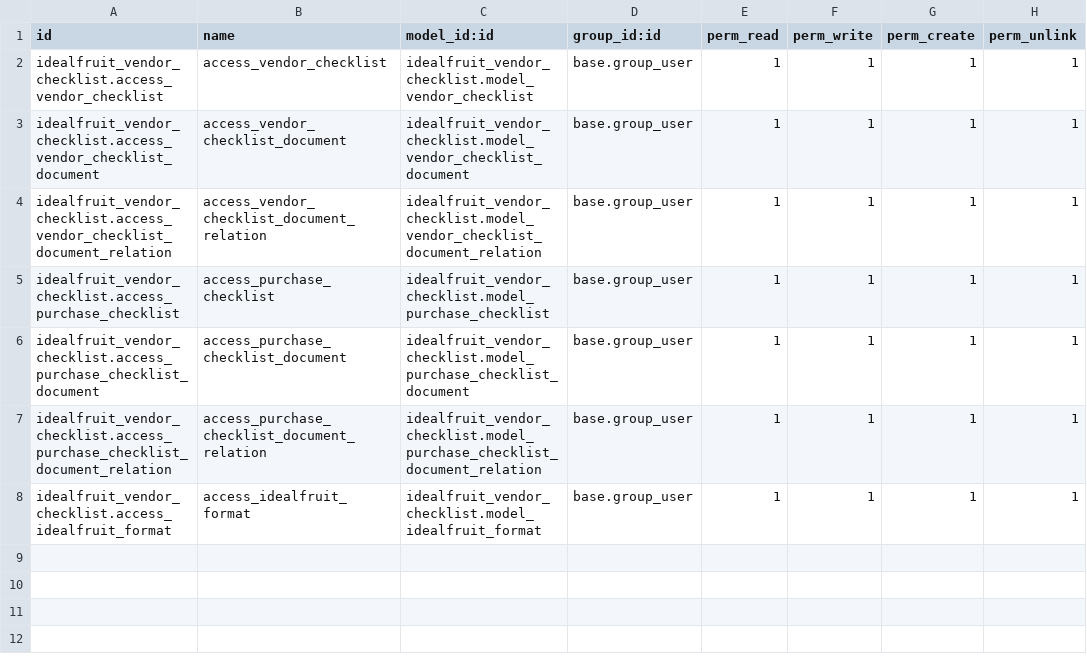
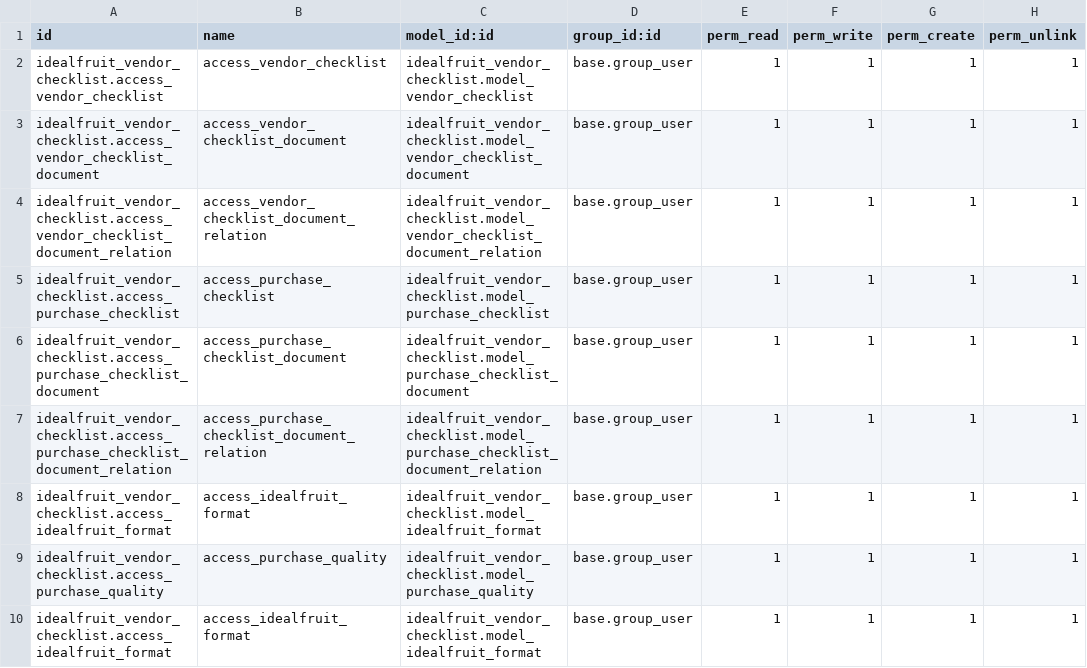
Before and after one commit to xtendoo-corporation/custom-idealfruit, a CSV file: idealfruit_vendor_checklist/security/ir.model.access.csv, drawn as a sheet; the diff names each change by its address in the sheet, - before the commit and + after, or states it on an @@ line.

Commit message:
new model added

```diff
--- a/idealfruit_vendor_checklist/security/ir.model.access.csv
+++ b/idealfruit_vendor_checklist/security/ir.model.access.csv
+row 9: idealfruit_vendor_checklist.access_purchase_quality | access_purchase_quality | idealfruit_vendor_checklist.model_purchase_quality | base.group_user | 1 | 1 | 1 | 1
+row 10: idealfruit_vendor_checklist.access_idealfruit_format | access_idealfruit_format | idealfruit_vendor_checklist.model_idealfruit_format | base.group_user | 1 | 1 | 1 | 1
```
Also changed, not shown: 6 other files.
